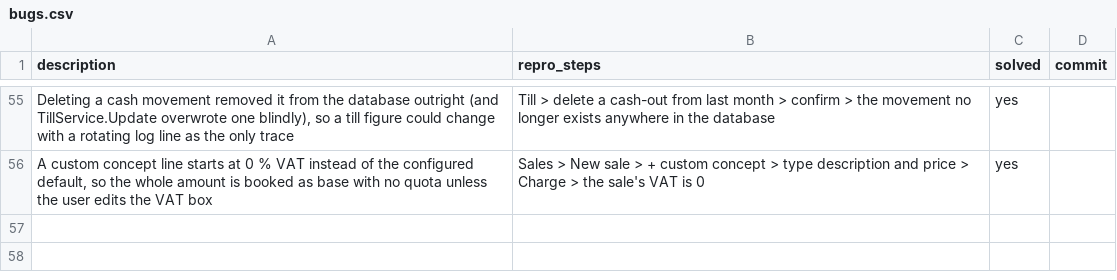
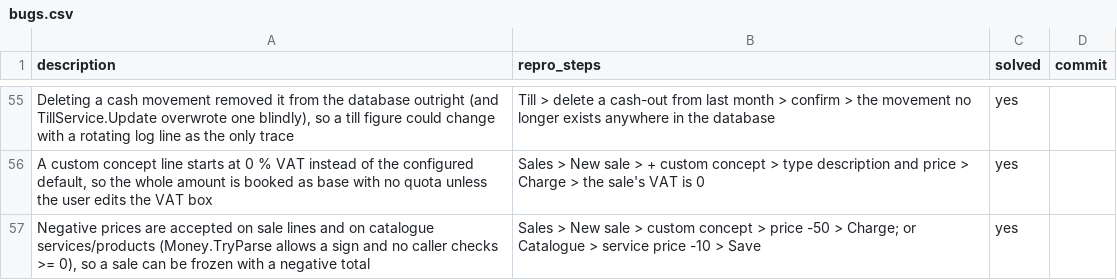
Before and after one commit to danielhoyosceldran/eva-gest, a CSV file: bugs.csv, drawn as a sheet; only a part is shown, gaps mark what is left out.

```diff
--- a/bugs.csv
+++ b/bugs.csv
@@ -56 +56,2 @@ description,repro_steps,solved,commit
 "A custom concept line starts at 0 % VAT instead of the configured default, so the whole amount is booked as base with no quota unless the user edits the VAT box","Sales > New sale > + custom concept > type description and price > Charge > the sale's VAT is 0",yes,
+"Negative prices are accepted on sale lines and on catalogue services/products (Money.TryParse allows a sign and no caller checks >= 0), so a sale can be frozen with a negative total","Sales > New sale > custom concept > price -50 > Charge; or Catalogue > service price -10 > Save",yes,
```
Also changed, not shown: 11 other files.
